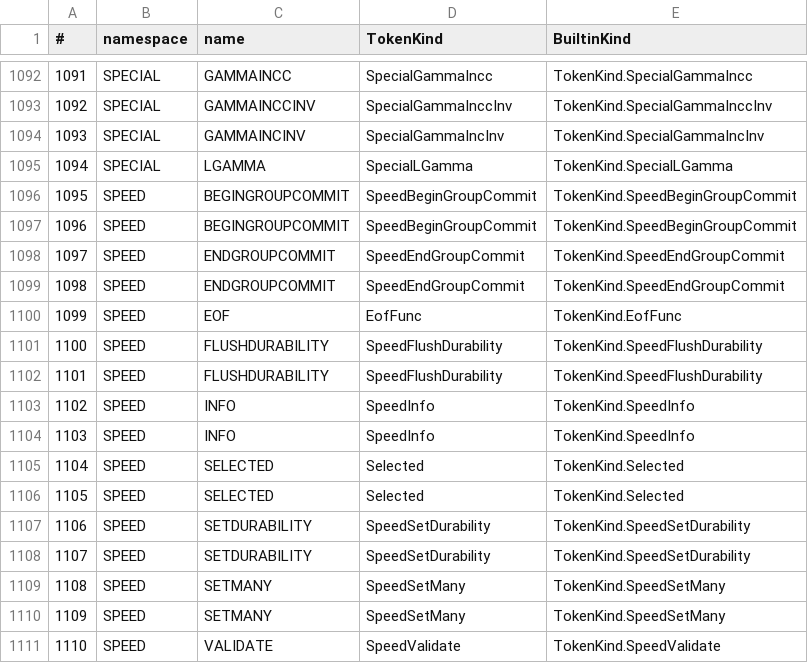
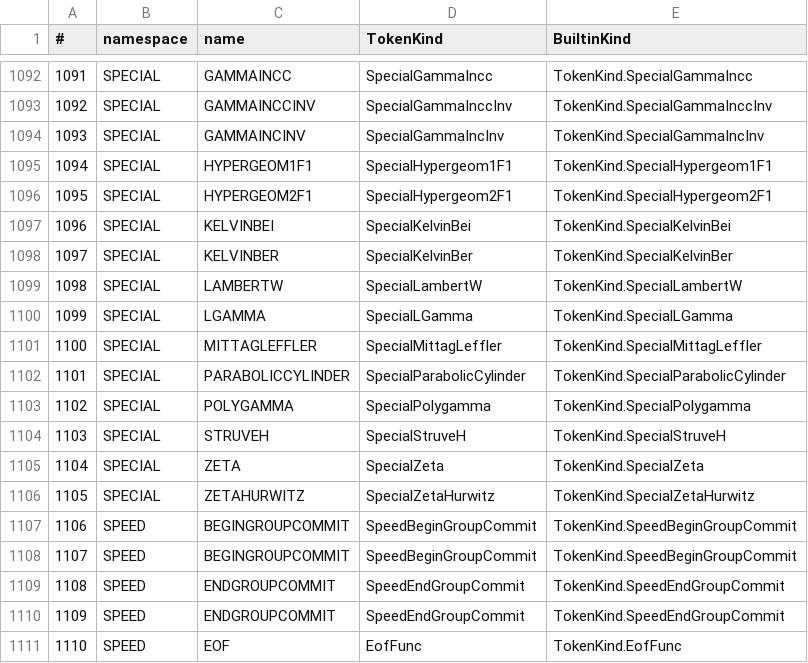
Before and after one commit to c-vision/GMBasic, a CSV file: GMBasicSharp/common/Registry/stdlib_tokens.csv, drawn as a sheet; only a part is shown, gaps mark what is left out; the shorter side is filled out with more unchanged rows; addresses are those after the commit; the diff names each change by its address in the sheet, - before the commit and + after, or states it on an @@ line.

Commit message:
SPECIAL: funzioni avanzate da gm_special2 (11 funzioni)
- ZETA, ZETAHURWITZ, POLYGAMMA, HYPERGEOM2F1, HYPERGEOM1F1
- LAMBERTW, MITTAGLEFFLER, STRUVEH, KELVINBER, KELVINBEI, PARABOLICCYLINDER
- port fedele di gm_special2.c su runtime C + CommonLib
- fix bug riferimento: PARABOLICCYLINDER usava (t1+t2), corretto in (t1-t2)
  (ora coincide con U(a,x)=D_{-a-1/2}(x) di scipy)
- MiniTest stats/special2 verde su 4 backend (valori verificati con scipy)

```diff
--- a/GMBasicSharp/common/Registry/stdlib_tokens.csv
+++ b/GMBasicSharp/common/Registry/stdlib_tokens.csv
+row 1095: 1094 | SPECIAL | HYPERGEOM1F1 | SpecialHypergeom1F1 | TokenKind.SpecialHypergeom1F1
+row 1096: 1095 | SPECIAL | HYPERGEOM2F1 | SpecialHypergeom2F1 | TokenKind.SpecialHypergeom2F1
+row 1097: 1096 | SPECIAL | KELVINBEI | SpecialKelvinBei | TokenKind.SpecialKelvinBei
+row 1098: 1097 | SPECIAL | KELVINBER | SpecialKelvinBer | TokenKind.SpecialKelvinBer
+row 1099: 1098 | SPECIAL | LAMBERTW | SpecialLambertW | TokenKind.SpecialLambertW
@@ column A (#) renumbered from row 1100 down @@
+row 1101: 1100 | SPECIAL | MITTAGLEFFLER | SpecialMittagLeffler | TokenKind.SpecialMittagLeffler
+row 1102: 1101 | SPECIAL | PARABOLICCYLINDER | SpecialParabolicCylinder | TokenKind.SpecialParabolicCylinder
+row 1103: 1102 | SPECIAL | POLYGAMMA | SpecialPolygamma | TokenKind.SpecialPolygamma
+row 1104: 1103 | SPECIAL | STRUVEH | SpecialStruveH | TokenKind.SpecialStruveH
+row 1105: 1104 | SPECIAL | ZETA | SpecialZeta | TokenKind.SpecialZeta
+row 1106: 1105 | SPECIAL | ZETAHURWITZ | SpecialZetaHurwitz | TokenKind.SpecialZetaHurwitz
```
Also changed, not shown: GMBasicSharp/common/Registry/stdlib_tokens_unique.csv, GMBasicSharp/common/Registry/surface.csv, 34 other files.
